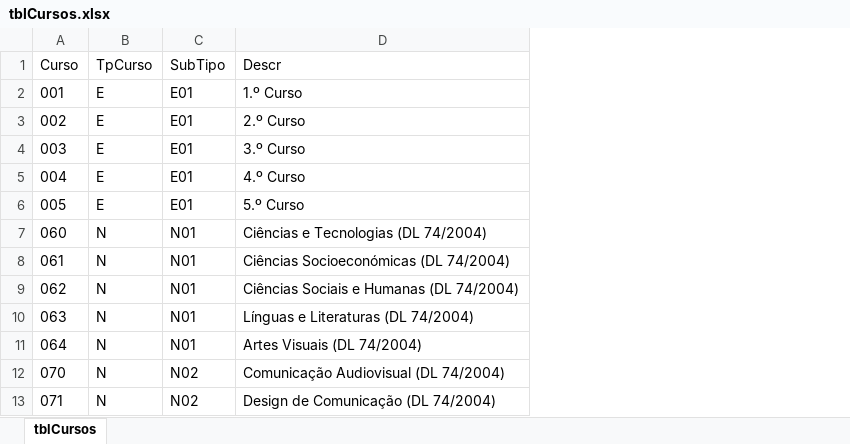
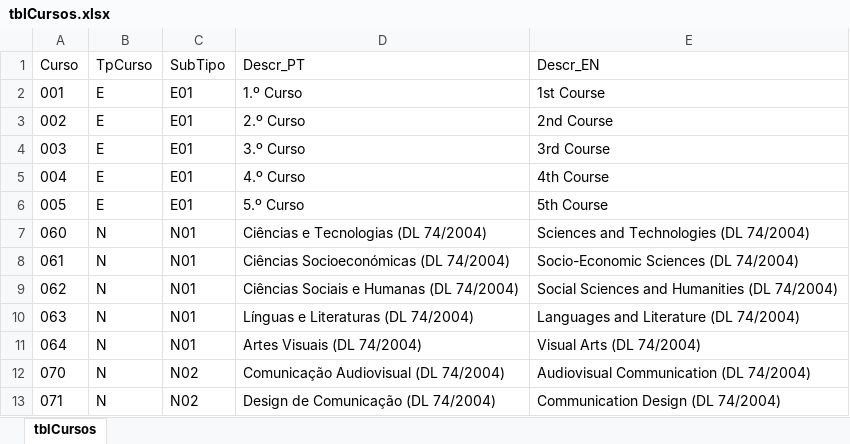
Before and after one commit to DanielTavares27/DSP21, an Excel workbook: tblCursos.xlsx, sheet tblCursos, drawn as a sheet; only a part is shown; values as stored, in another font and other column widths than the file's, no borders; the diff names each change by its address in the sheet, - before the commit and + after, or states it on an @@ line.

```diff
--- a/tblCursos.xlsx (sheet tblCursos)
+++ b/tblCursos.xlsx (sheet tblCursos)
+column E (Descr_EN), rows 2-13: 1st Course | 2nd Course | 3rd Course | 4th Course | 5th Course | Sciences and Technologies (DL 74/2004) | Socio-Economic Sciences (DL 74/2004) | Social Sciences and Humanities (DL 74/2004) | Languages and Literature (DL 74/2004) | Visual Arts (DL 74/2004) | Audiovisual Communication (DL 74/2004) | Communication Design (DL 74/2004)
-D1: Descr
+D1: Descr_PT
```
Also changed, not shown: tblCursosTipos.xlsx, tblExames.xlsx.
